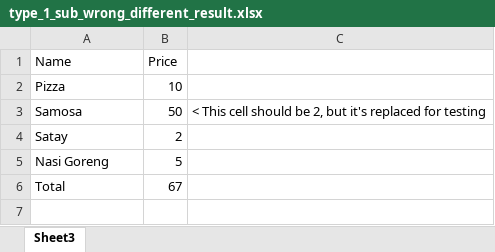
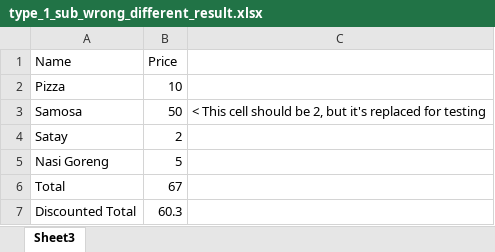
Before and after one commit to cmusv/pysheetgrader-core, an Excel workbook: sample_excel_files/type_1_sub_wrong_different_result.xlsx, sheet Sheet3, drawn as a sheet; values as stored, in another font and other column widths than the file's, no borders; the diff names each change by its address in the sheet, - before the commit and + after, or states it on an @@ line.

```diff
--- a/sample_excel_files/type_1_sub_wrong_different_result.xlsx (sheet Sheet3)
+++ b/sample_excel_files/type_1_sub_wrong_different_result.xlsx (sheet Sheet3)
+row 7: Discounted Total | 60.3
```
Also changed, not shown: sample_excel_files/type_1_key.xlsx, sample_excel_files/type_1_sub_right_different_formula_1.xlsx, 4 other files.
